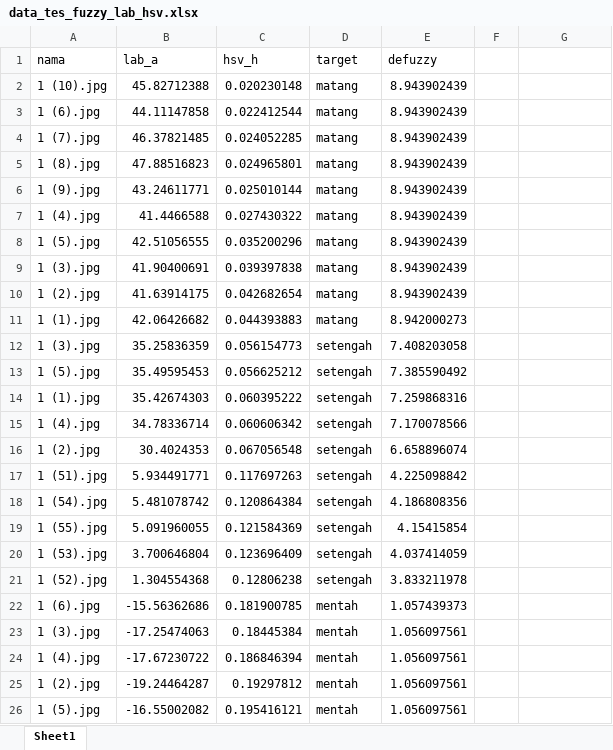
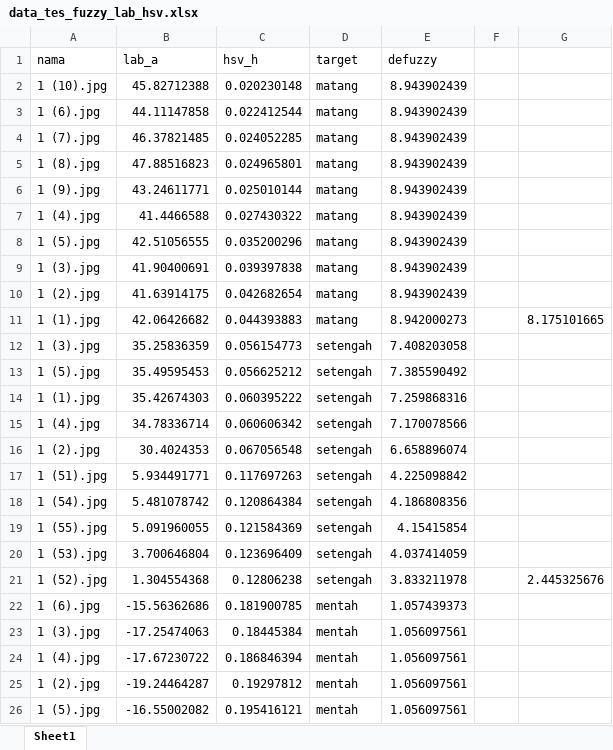
Before and after one commit to danto66/smt5_project_matlab_fuzzy, an Excel workbook: data_tes_fuzzy_lab_hsv.xlsx, sheet Sheet1, drawn as a sheet; only a part is shown; values as stored, in another font and other column widths than the file's, no borders; conditional formats not drawn; the diff names each change by its address in the sheet, - before the commit and + after, or states it on an @@ line.

Commit message:
update fuzzy

```diff
--- a/data_tes_fuzzy_lab_hsv.xlsx (sheet Sheet1)
+++ b/data_tes_fuzzy_lab_hsv.xlsx (sheet Sheet1)
-G11: (empty)
+G11: 8.175101665
-G21: (empty)
+G21: 2.445325676
```
Also changed, not shown: 1 other file.
